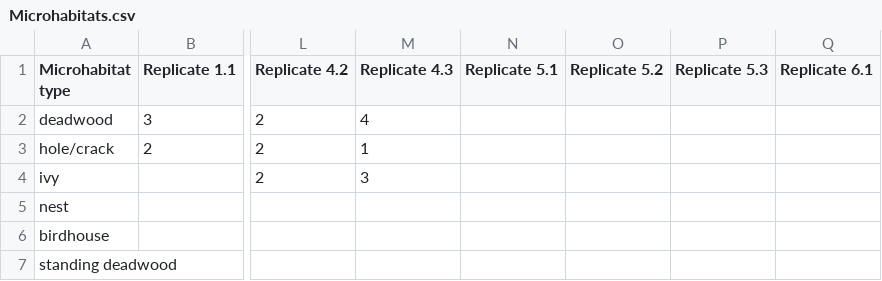
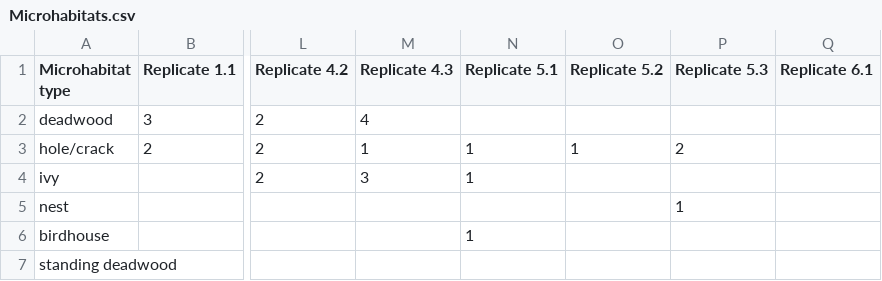
Before and after one commit to kathina-m/Bird-data-analysis, a CSV file: data/Microhabitats.csv, drawn as a sheet; only a part is shown, gaps mark what is left out; the diff names each change by its address in the sheet, - before the commit and + after, or states it on an @@ line.

```diff
--- a/data/Microhabitats.csv
+++ b/data/Microhabitats.csv
-N3:N4 (Replicate 5.1): (empty)
+N3:N4 (Replicate 5.1): 1
-O3 (Replicate 5.2): (empty)
+O3 (Replicate 5.2): 1
-P3 (Replicate 5.3): (empty)
+P3 (Replicate 5.3): 2
-P5 (Replicate 5.3): (empty)
+P5 (Replicate 5.3): 1
-N6 (Replicate 5.1): (empty)
+N6 (Replicate 5.1): 1
```
Also changed, not shown: data/Bird_diversity.csv, data/Tree_diversity.csv, 5 other files.
